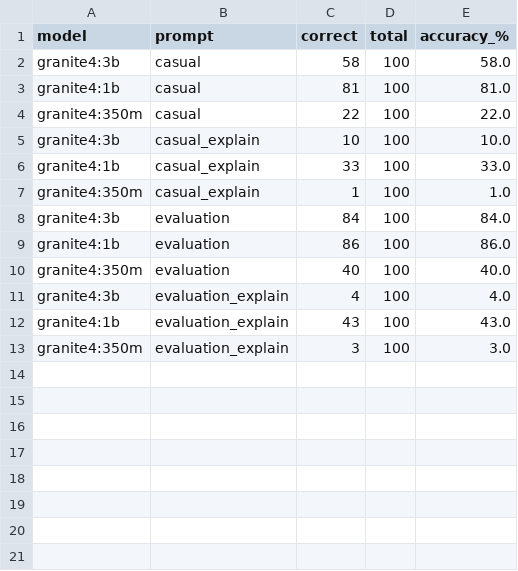
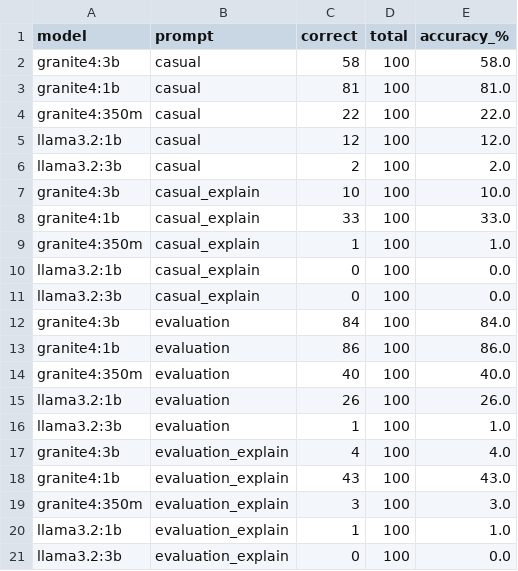
Before and after one commit to GrantjyLi/LLMs-Under-Evaluation, a CSV file: Analysis_Results/answer_accuracy.csv, drawn as a sheet.

Commit message:
ran analysis with llama llms

```diff
--- a/Analysis_Results/answer_accuracy.csv
+++ b/Analysis_Results/answer_accuracy.csv
@@ -4,2 +4,4 @@ granite4:1b,casual,81,100,81.0
 granite4:350m,casual,22,100,22.0
+llama3.2:1b,casual,12,100,12.0
+llama3.2:3b,casual,2,100,2.0
 granite4:3b,casual_explain,10,100,10.0
@@ -7,2 +9,4 @@ granite4:1b,casual_explain,33,100,33.0
 granite4:350m,casual_explain,1,100,1.0
+llama3.2:1b,casual_explain,0,100,0.0
+llama3.2:3b,casual_explain,0,100,0.0
 granite4:3b,evaluation,84,100,84.0
@@ -10,2 +14,4 @@ granite4:1b,evaluation,86,100,86.0
 granite4:350m,evaluation,40,100,40.0
+llama3.2:1b,evaluation,26,100,26.0
+llama3.2:3b,evaluation,1,100,1.0
 granite4:3b,evaluation_explain,4,100,4.0
@@ -13 +19,3 @@ granite4:1b,evaluation_explain,43,100,43.0
 granite4:350m,evaluation_explain,3,100,3.0
+llama3.2:1b,evaluation_explain,1,100,1.0
+llama3.2:3b,evaluation_explain,0,100,0.0
```
Also changed, not shown: Analysis_Results/evaluation_consistency.csv, Analysis_Results/explanation_effect.csv, 6 other files.
